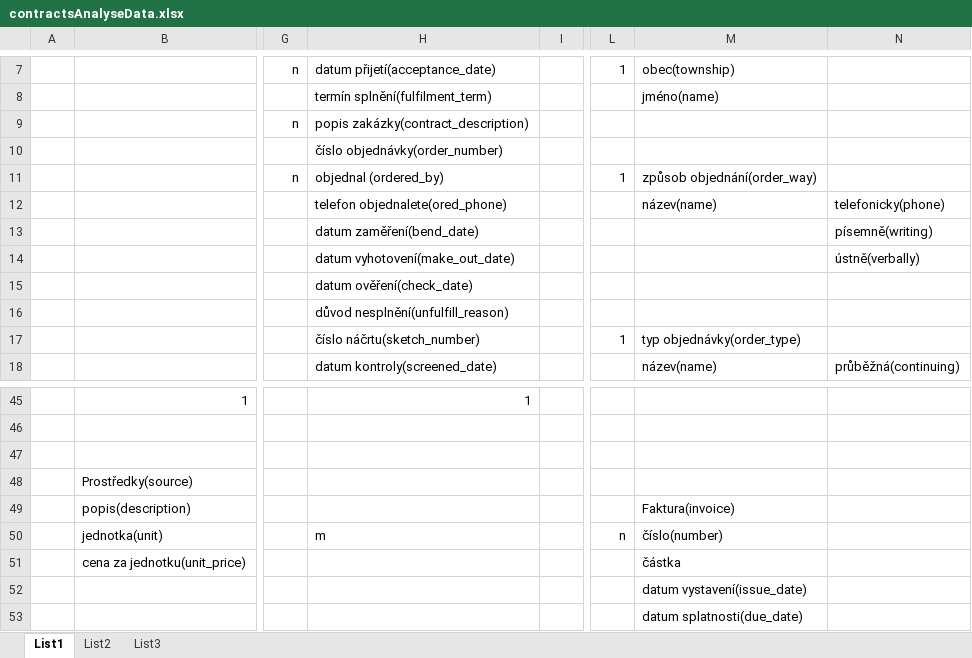
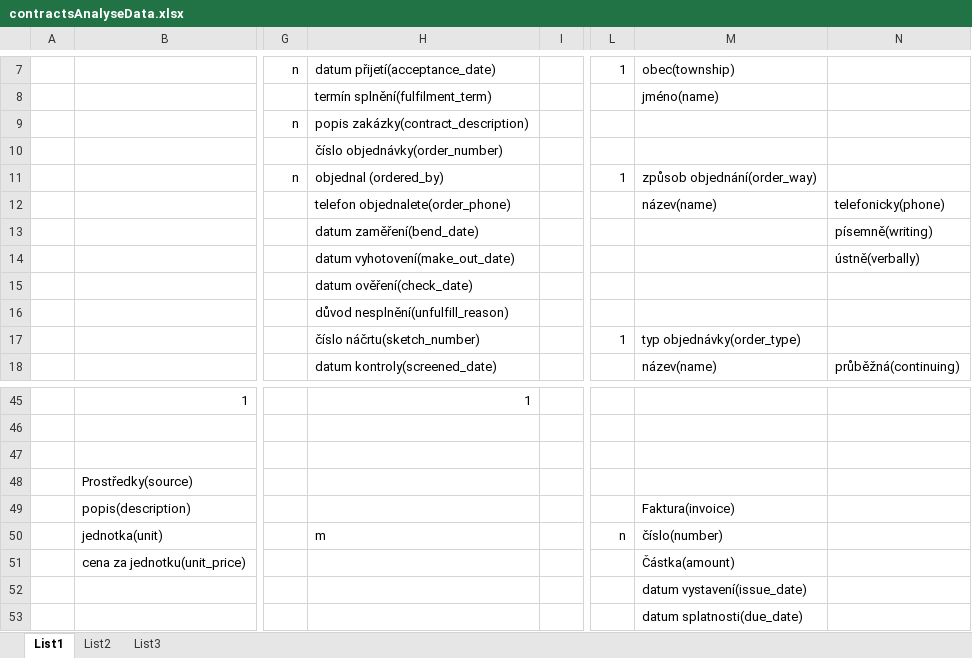
Before and after one commit to ivnnvk/contract, an Excel workbook: doc/contractsAnalyseData.xlsx, sheet List1, drawn as a sheet; only a part is shown, gaps mark what is left out; values as stored, in another font and other column widths than the file's, no borders; the diff names each change by its address in the sheet, - before the commit and + after, or states it on an @@ line.

```diff
--- a/doc/contractsAnalyseData.xlsx (sheet List1)
+++ b/doc/contractsAnalyseData.xlsx (sheet List1)
-H12: telefon objednalete(ored_phone)
+H12: telefon objednalete(order_phone)
-M51: částka
+M51: Částka(amount)
```
Also changed, not shown: 7 other files.
